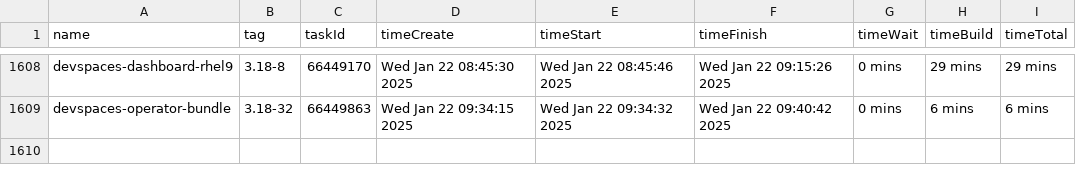
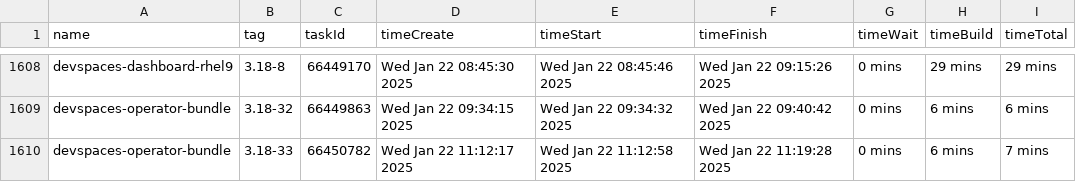
Before and after one commit to crw-qe/devspaces, a CSV file: dependencies/LATEST_BUILD_TIMES.csv, drawn as a sheet; only a part is shown, gaps mark what is left out; the diff names each change by its address in the sheet, - before the commit and + after, or states it on an @@ line.

Commit message:
chore: Update dependencies/LATEST_IMAGES, COMMITS, DIGESTS, INDEXES, BUILD_TIMES
Signed-off-by: devspacesbuild <devspacesbuild@redhat.com>

```diff
--- a/dependencies/LATEST_BUILD_TIMES.csv
+++ b/dependencies/LATEST_BUILD_TIMES.csv
+row 1610: devspaces-operator-bundle | 3.18-33 | 66450782 | Wed Jan 22 11:12:17 2025 | Wed Jan 22 11:12:58 2025 | Wed Jan 22 11:19:28 2025 | 0 mins | 6 mins | 7 mins
```
Also changed, not shown: 6 other files.
